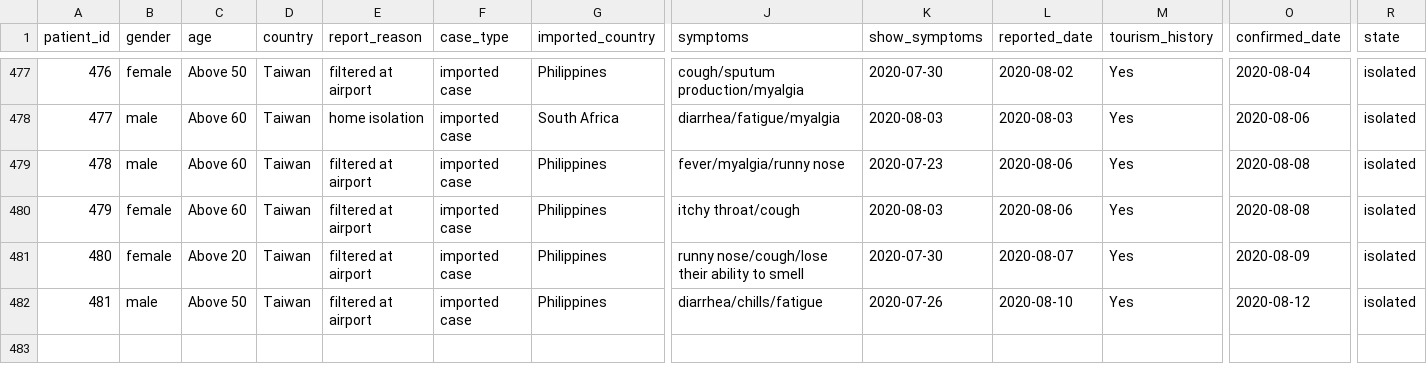
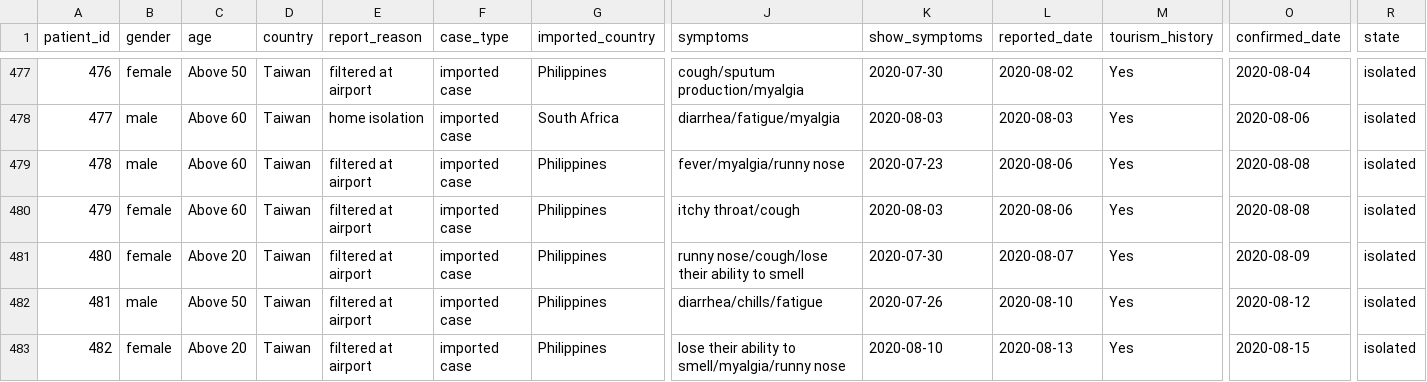
Before and after one commit to readr-media/readr-data, a CSV file: covid-19/covid19_comfirmed_case_taiwan.csv, drawn as a sheet; only a part is shown, gaps mark what is left out; rows hold the shown columns only; the diff names each change by its address in the sheet, - before the commit and + after, or states it on an @@ line.

Commit message:
update to 2020-08-15

```diff
--- a/covid-19/covid19_comfirmed_case_taiwan.csv
+++ b/covid-19/covid19_comfirmed_case_taiwan.csv
+row 483: 482 | female | Above 20 | Taiwan | filtered at airport | imported case | Philippines | lose their ability to smell/myalgia/runny nose | 2020-08-10 | 2020-08-13 | Yes | 2020-08-15 | isolated
```
